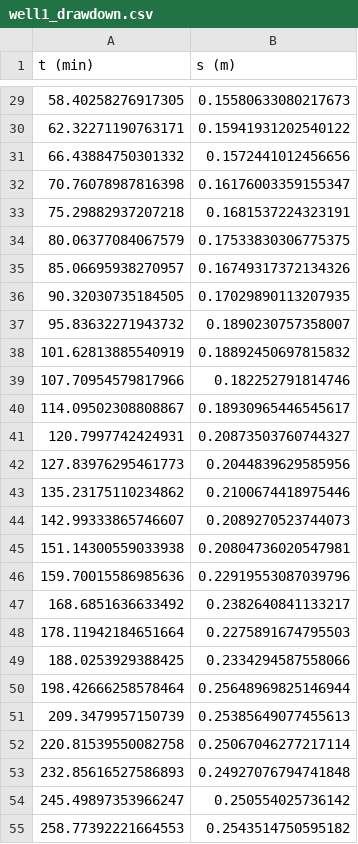
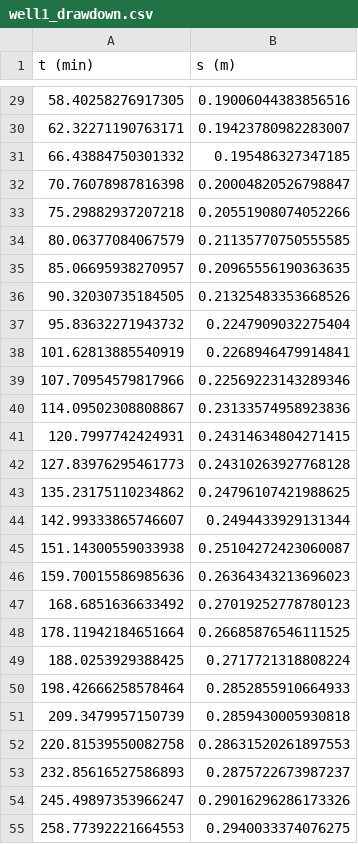
Before and after one commit to rg-smith/groundwater_hydrology, a CSV file: assignment4/well1_drawdown.csv, drawn as a sheet; only a part is shown, gaps mark what is left out; the diff covers the shown part only.

```diff
--- a/assignment4/well1_drawdown.csv
+++ b/assignment4/well1_drawdown.csv
@@ -29,27 +29,27 @@ t (min),s (m)
-58.40258276917305,0.15580633080217673
-62.32271190763171,0.15941931202540122
-66.43884750301332,0.1572441012456656
-70.76078987816398,0.16176003359155347
-75.29882937207218,0.1681537224323191
-80.06377084067579,0.17533830306775375
-85.06695938270957,0.16749317372134326
-90.32030735184505,0.17029890113207935
-95.83632271943732,0.1890230757358007
-101.62813885540919,0.18892450697815832
-107.70954579817966,0.182252791814746
-114.09502308808867,0.18930965446545617
-120.7997742424931,0.20873503760744327
-127.83976295461773,0.2044839629585956
-135.23175110234862,0.2100674418975446
-142.99333865746607,0.2089270523744073
-151.14300559033938,0.20804736020547981
-159.70015586985636,0.22919553087039796
-168.6851636633492,0.2382640841133217
-178.11942184651664,0.2275891674795503
-188.0253929388425,0.2334294587558066
-198.42666258578464,0.25648969825146944
-209.3479957150739,0.25385649077455613
-220.81539550082758,0.25067046277217114
-232.85616527586893,0.24927076794741848
-245.49897353966247,0.250554025736142
-258.77392221664553,0.2543514750595182
+58.40258276917305,0.19006044383856516
+62.32271190763171,0.19423780982283007
+66.43884750301332,0.195486327347185
+70.76078987816398,0.20004820526798847
+75.29882937207218,0.20551908074052266
+80.06377084067579,0.21135770750555585
+85.06695938270957,0.20965556190363635
+90.32030735184505,0.21325483353668526
+95.83632271943732,0.2247909032275404
+101.62813885540919,0.2268946479914841
+107.70954579817966,0.22569223143289346
+114.09502308808867,0.23133574958923836
+120.7997742424931,0.24314634804271415
+127.83976295461773,0.24310263927768128
+135.23175110234862,0.24796107421988625
+142.99333865746607,0.2494433929131344
+151.14300559033938,0.25104272423060087
+159.70015586985636,0.26364343213696023
+168.6851636633492,0.27019252778780123
+178.11942184651664,0.26685876546111525
+188.0253929388425,0.2717721318808224
+198.42666258578464,0.2852855910664933
+209.3479957150739,0.2859430005930818
+220.81539550082758,0.28631520261897553
+232.85616527586893,0.2875722673987237
+245.49897353966247,0.29016296286173326
+258.77392221664553,0.2940033374076275
```
Also changed, not shown: 73 edited cells elsewhere in this file, assignment4/well2_drawdown.csv.
